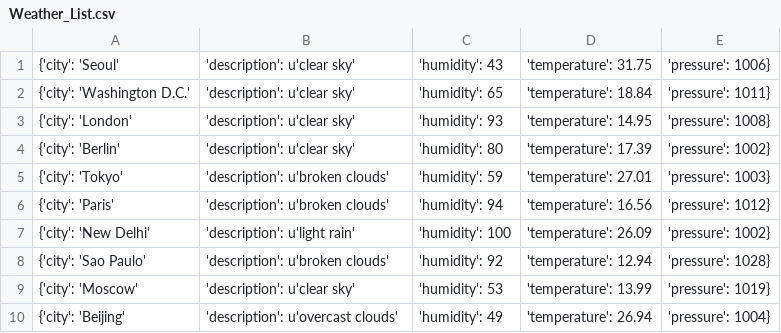
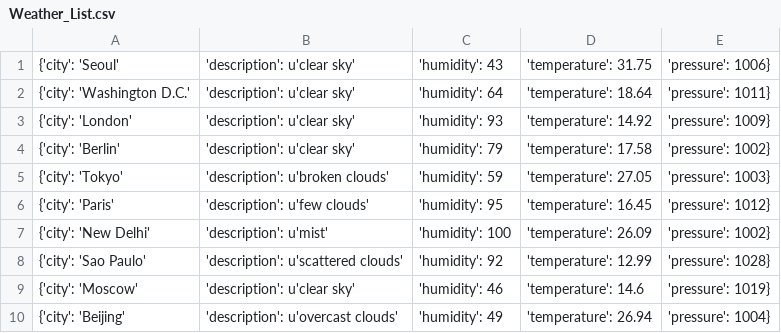
Before and after one commit to Alfie1996/Mega.github.io, a CSV file: Weather_List.csv, drawn as a sheet.

Commit message:
Auto commit at 2023-06-19 03:50:01.488689

```diff
--- a/Weather_List.csv
+++ b/Weather_List.csv
@@ -1,10 +1,10 @@
 {'city': 'Seoul', 'description': u'clear sky', 'humidity': 43, 'temperature': 31.75, 'pressure': 1006}
-{'city': 'Washington D.C.', 'description': u'clear sky', 'humidity': 65, 'temperature': 18.84, 'pressure': 1011}
-{'city': 'London', 'description': u'clear sky', 'humidity': 93, 'temperature': 14.95, 'pressure': 1008}
-{'city': 'Berlin', 'description': u'clear sky', 'humidity': 80, 'temperature': 17.39, 'pressure': 1002}
-{'city': 'Tokyo', 'description': u'broken clouds', 'humidity': 59, 'temperature': 27.01, 'pressure': 1003}
-{'city': 'Paris', 'description': u'broken clouds', 'humidity': 94, 'temperature': 16.56, 'pressure': 1012}
-{'city': 'New Delhi', 'description': u'light rain', 'humidity': 100, 'temperature': 26.09, 'pressure': 1002}
-{'city': 'Sao Paulo', 'description': u'broken clouds', 'humidity': 92, 'temperature': 12.94, 'pressure': 1028}
-{'city': 'Moscow', 'description': u'clear sky', 'humidity': 53, 'temperature': 13.99, 'pressure': 1019}
+{'city': 'Washington D.C.', 'description': u'clear sky', 'humidity': 64, 'temperature': 18.64, 'pressure': 1011}
+{'city': 'London', 'description': u'clear sky', 'humidity': 93, 'temperature': 14.92, 'pressure': 1009}
+{'city': 'Berlin', 'description': u'clear sky', 'humidity': 79, 'temperature': 17.58, 'pressure': 1002}
+{'city': 'Tokyo', 'description': u'broken clouds', 'humidity': 59, 'temperature': 27.05, 'pressure': 1003}
+{'city': 'Paris', 'description': u'few clouds', 'humidity': 95, 'temperature': 16.45, 'pressure': 1012}
+{'city': 'New Delhi', 'description': u'mist', 'humidity': 100, 'temperature': 26.09, 'pressure': 1002}
+{'city': 'Sao Paulo', 'description': u'scattered clouds', 'humidity': 92, 'temperature': 12.99, 'pressure': 1028}
+{'city': 'Moscow', 'description': u'clear sky', 'humidity': 46, 'temperature': 14.6, 'pressure': 1019}
 {'city': 'Beijing', 'description': u'overcast clouds', 'humidity': 49, 'temperature': 26.94, 'pressure': 1004}
```
